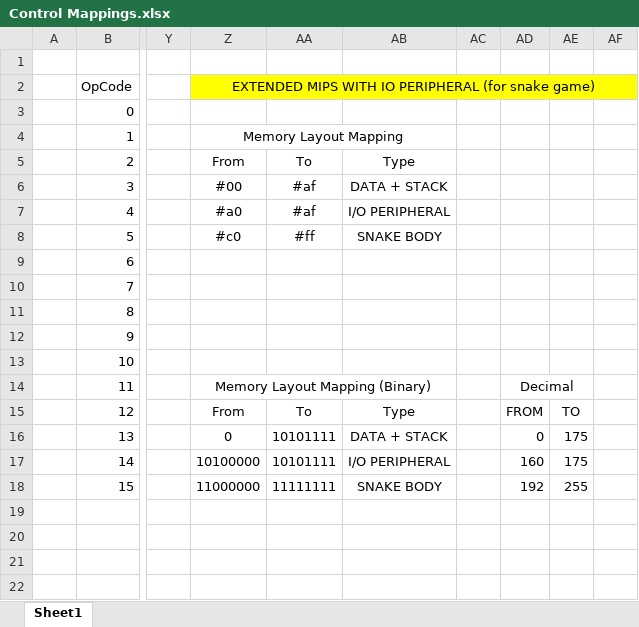
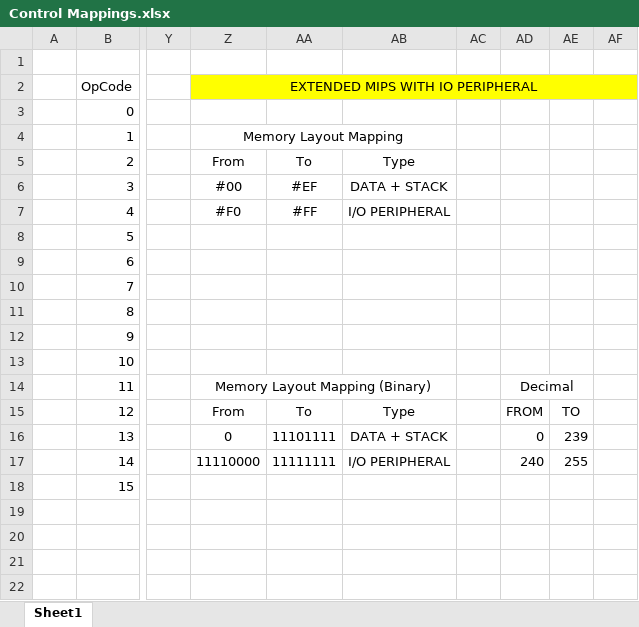
Before and after one commit to JonayedMohiuddin/8bit-PIPELINED-MIPS, an Excel workbook: Control Mappings.xlsx, sheet Sheet1, drawn as a sheet; only a part is shown, gaps mark what is left out; values as stored, in another font and other column widths than the file's, no borders; the diff names each change by its address in the sheet, - before the commit and + after, or states it on an @@ line.

Commit message:
Moved the memory location of snake body in SNAKE_GAME.mips. Also changed the I/O portal memory location. Working on tetris dunno if possible to implement in 256 instruction memory :(.

```diff
--- a/Control Mappings.xlsx (sheet Sheet1)
+++ b/Control Mappings.xlsx (sheet Sheet1)
-Z2: EXTENDED MIPS WITH IO PERIPHERAL (for snake game)
+Z2: EXTENDED MIPS WITH IO PERIPHERAL
-AA6: #af
+AA6: #EF
-Z7 (EXTENDED MIPS WITH IO PERIPHERAL): #a0
+Z7 (EXTENDED MIPS WITH IO PERIPHERAL): #F0
-AA7: #af
+AA7: #FF
-Z8 (EXTENDED MIPS WITH IO PERIPHERAL): #c0
+Z8 (EXTENDED MIPS WITH IO PERIPHERAL): (empty)
-AA8: #ff
+AA8: (empty)
-AB8: SNAKE BODY
+AB8: (empty)
-AA16: 10101111
+AA16: 11101111
-AE16: 175
+AE16: 239
-Z17 (EXTENDED MIPS WITH IO PERIPHERAL): 10100000
+Z17 (EXTENDED MIPS WITH IO PERIPHERAL): 11110000
-AA17: 10101111
+AA17: 11111111
-AD17: 160
+AD17: 240
-AE17: 175
+AE17: 255
-Z18 (EXTENDED MIPS WITH IO PERIPHERAL): 11000000
+Z18 (EXTENDED MIPS WITH IO PERIPHERAL): (empty)
-AA18: 11111111
+AA18: (empty)
-AB18: SNAKE BODY
+AB18: (empty)
-AD18: 192
+AD18: (empty)
-AE18: 255
+AE18: (empty)
```
Also changed, not shown: 9 other files.
